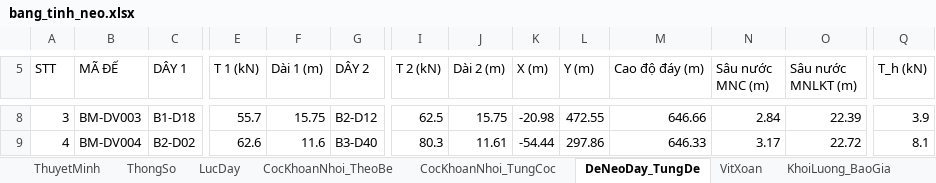
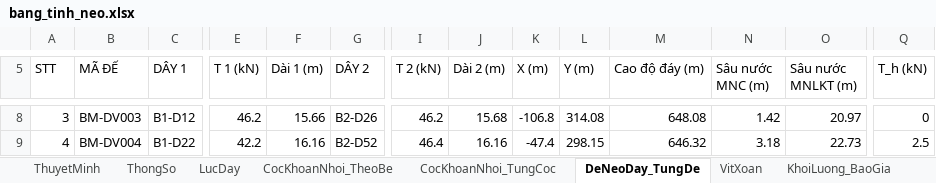
Before and after one commit to MinhNhat108/webneobe, an Excel workbook: docs/mat-bang-neo-ban-mong/bang_tinh_neo.xlsx, sheet DeNeoDay_TungDe, drawn as a sheet; only a part is shown, gaps mark what is left out; values as stored, in another font and other column widths than the file's, no borders; the diff covers the shown part only; the diff names each change by its address in the sheet, - before the commit and + after, or states it on an @@ line.

```diff
--- a/docs/mat-bang-neo-ban-mong/bang_tinh_neo.xlsx (sheet DeNeoDay_TungDe)
+++ b/docs/mat-bang-neo-ban-mong/bang_tinh_neo.xlsx (sheet DeNeoDay_TungDe)
-C8 (DÂY 1): B1-D18
+C8 (DÂY 1): B1-D12
-E8 (T 1 (kN)): 55.7
+E8 (T 1 (kN)): 46.2
-F8 (Dài 1 (m)): 15.75
+F8 (Dài 1 (m)): 15.66
-G8 (DÂY 2): B2-D12
+G8 (DÂY 2): B2-D26
-I8 (T 2 (kN)): 62.5
+I8 (T 2 (kN)): 46.2
-J8 (Dài 2 (m)): 15.75
+J8 (Dài 2 (m)): 15.68
-K8 (X (m)): -20.98
+K8 (X (m)): -106.8
-L8 (Y (m)): 472.55
+L8 (Y (m)): 314.08
-M8 (Cao độ đáy (m)): 646.66
+M8 (Cao độ đáy (m)): 648.08
-N8 (Sâu nước MNC (m)): 2.84
+N8 (Sâu nước MNC (m)): 1.42
-O8 (Sâu nước MNLKT (m)): 22.39
+O8 (Sâu nước MNLKT (m)): 20.97
-Q8 (T_h (kN)): 3.9
+Q8 (T_h (kN)): 0
-C9 (DÂY 1): B2-D02
+C9 (DÂY 1): B1-D22
-E9 (T 1 (kN)): 62.6
+E9 (T 1 (kN)): 42.2
-F9 (Dài 1 (m)): 11.6
+F9 (Dài 1 (m)): 16.16
-G9 (DÂY 2): B3-D40
+G9 (DÂY 2): B2-D52
-I9 (T 2 (kN)): 80.3
+I9 (T 2 (kN)): 46.4
-J9 (Dài 2 (m)): 11.61
+J9 (Dài 2 (m)): 16.16
-K9 (X (m)): -54.44
+K9 (X (m)): -47.4
-L9 (Y (m)): 297.86
+L9 (Y (m)): 298.15
-M9 (Cao độ đáy (m)): 646.33
+M9 (Cao độ đáy (m)): 646.32
-N9 (Sâu nước MNC (m)): 3.17
+N9 (Sâu nước MNC (m)): 3.18
-O9 (Sâu nước MNLKT (m)): 22.72
+O9 (Sâu nước MNLKT (m)): 22.73
-Q9 (T_h (kN)): 8.1
+Q9 (T_h (kN)): 2.5
```
Also changed, not shown: 1 added row, 4 removed rows, 1166 edited cells and row numbers in column A elsewhere in this sheet, sheet ChieuDaiCatCap, sheet CocKhoanNhoi_TungCoc, sheet CanBangNeo_MucNuoc, sheet VitXoan, sheet CocKhoanNhoi_TheoBe, sheet LucDay, 3 more sheets, public/docs_ban_mong/HOBANMONG_BANG_TINH_NEO.xlsx, public/docs_ban_mong/HOBANMONG_THONG_KE_VAT_TU_NEO.xlsx, 38 other files.
